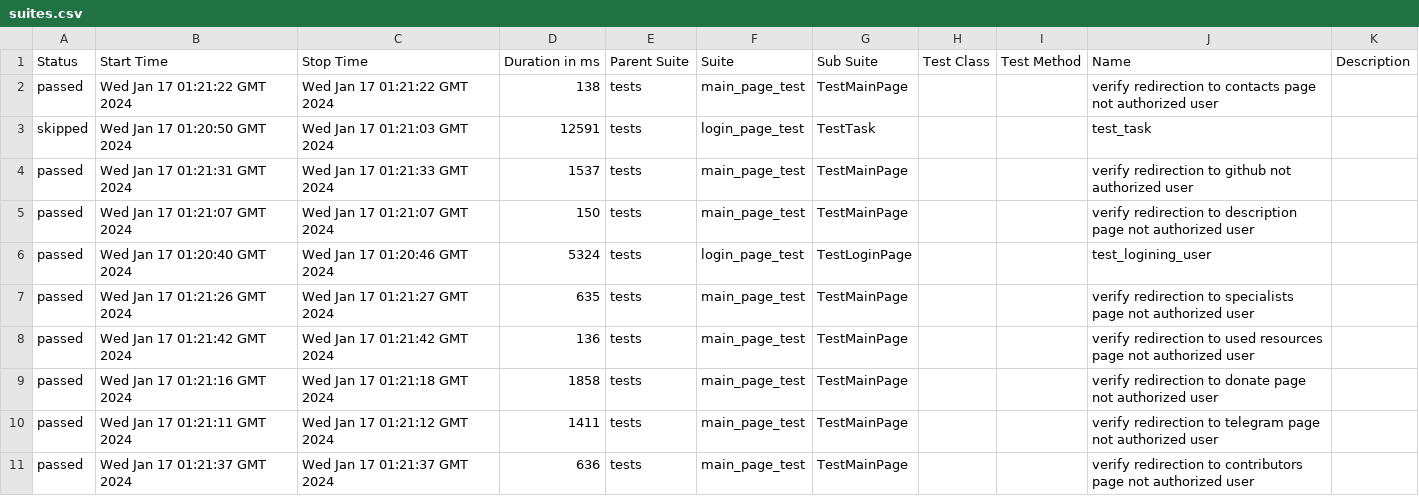
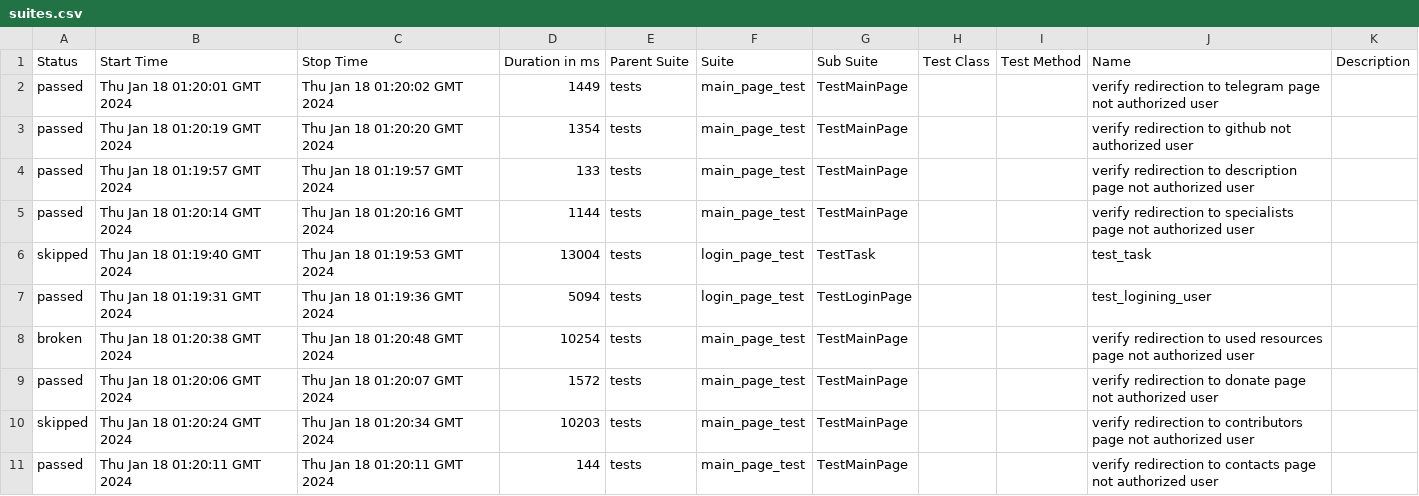
Before and after one commit to crlinm/brainup_auto-tests-python, a CSV file: data/suites.csv, drawn as a sheet.

Commit message:
Deploying to gh-pages from @ crlinm/brainup_auto-tests-python@940ef1e035a3a838c65035e1a8504ba69e95a604 🚀

```diff
--- a/data/suites.csv
+++ b/data/suites.csv
@@ -1,11 +1,11 @@
 "Status","Start Time","Stop Time","Duration in ms","Parent Suite","Suite","Sub Suite","Test Class","Test Method","Name","Description"
-"passed","Wed Jan 17 01:21:22 GMT 2024","Wed Jan 17 01:21:22 GMT 2024","138","tests","main_page_test","TestMainPage","","","verify redirection to contacts page not authorized user",""
-"skipped","Wed Jan 17 01:20:50 GMT 2024","Wed Jan 17 01:21:03 GMT 2024","12591","tests","login_page_test","TestTask","","","test_task",""
-"passed","Wed Jan 17 01:21:31 GMT 2024","Wed Jan 17 01:21:33 GMT 2024","1537","tests","main_page_test","TestMainPage","","","verify redirection to github not authorized user",""
-"passed","Wed Jan 17 01:21:07 GMT 2024","Wed Jan 17 01:21:07 GMT 2024","150","tests","main_page_test","TestMainPage","","","verify redirection to description page not authorized user",""
-"passed","Wed Jan 17 01:20:40 GMT 2024","Wed Jan 17 01:20:46 GMT 2024","5324","tests","login_page_test","TestLoginPage","","","test_logining_user",""
-"passed","Wed Jan 17 01:21:26 GMT 2024","Wed Jan 17 01:21:27 GMT 2024","635","tests","main_page_test","TestMainPage","","","verify redirection to specialists page not authorized user",""
-"passed","Wed Jan 17 01:21:42 GMT 2024","Wed Jan 17 01:21:42 GMT 2024","136","tests","main_page_test","TestMainPage","","","verify redirection to used resources page not authorized user",""
-"passed","Wed Jan 17 01:21:16 GMT 2024","Wed Jan 17 01:21:18 GMT 2024","1858","tests","main_page_test","TestMainPage","","","verify redirection to donate page not authorized user",""
-"passed","Wed Jan 17 01:21:11 GMT 2024","Wed Jan 17 01:21:12 GMT 2024","1411","tests","main_page_test","TestMainPage","","","verify redirection to telegram page not authorized user",""
-"passed","Wed Jan 17 01:21:37 GMT 2024","Wed Jan 17 01:21:37 GMT 2024","636","tests","main_page_test","TestMainPage","","","verify redirection to contributors page not authorized user",""
+"passed","Thu Jan 18 01:20:01 GMT 2024","Thu Jan 18 01:20:02 GMT 2024","1449","tests","main_page_test","TestMainPage","","","verify redirection to telegram page not authorized user",""
+"passed","Thu Jan 18 01:20:19 GMT 2024","Thu Jan 18 01:20:20 GMT 2024","1354","tests","main_page_test","TestMainPage","","","verify redirection to github not authorized user",""
+"passed","Thu Jan 18 01:19:57 GMT 2024","Thu Jan 18 01:19:57 GMT 2024","133","tests","main_page_test","TestMainPage","","","verify redirection to description page not authorized user",""
+"passed","Thu Jan 18 01:20:14 GMT 2024","Thu Jan 18 01:20:16 GMT 2024","1144","tests","main_page_test","TestMainPage","","","verify redirection to specialists page not authorized user",""
+"skipped","Thu Jan 18 01:19:40 GMT 2024","Thu Jan 18 01:19:53 GMT 2024","13004","tests","login_page_test","TestTask","","","test_task",""
+"passed","Thu Jan 18 01:19:31 GMT 2024","Thu Jan 18 01:19:36 GMT 2024","5094","tests","login_page_test","TestLoginPage","","","test_logining_user",""
+"broken","Thu Jan 18 01:20:38 GMT 2024","Thu Jan 18 01:20:48 GMT 2024","10254","tests","main_page_test","TestMainPage","","","verify redirection to used resources page not authorized user",""
+"passed","Thu Jan 18 01:20:06 GMT 2024","Thu Jan 18 01:20:07 GMT 2024","1572","tests","main_page_test","TestMainPage","","","verify redirection to donate page not authorized user",""
+"skipped","Thu Jan 18 01:20:24 GMT 2024","Thu Jan 18 01:20:34 GMT 2024","10203","tests","main_page_test","TestMainPage","","","verify redirection to contributors page not authorized user",""
+"passed","Thu Jan 18 01:20:11 GMT 2024","Thu Jan 18 01:20:11 GMT 2024","144","tests","main_page_test","TestMainPage","","","verify redirection to contacts page not authorized user",""
```
Also changed, not shown: 56 other files.
